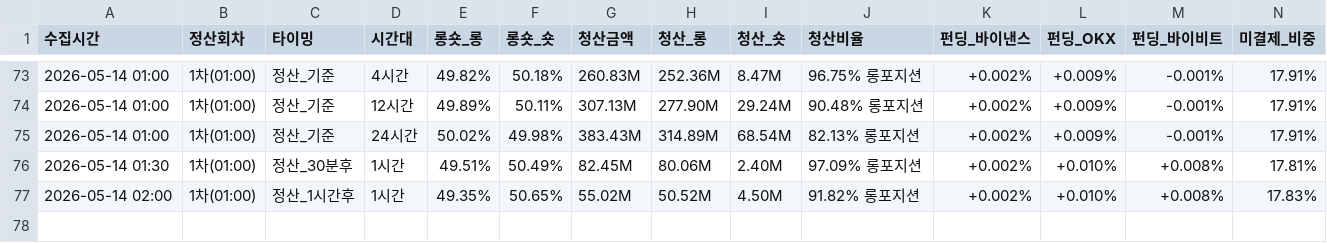
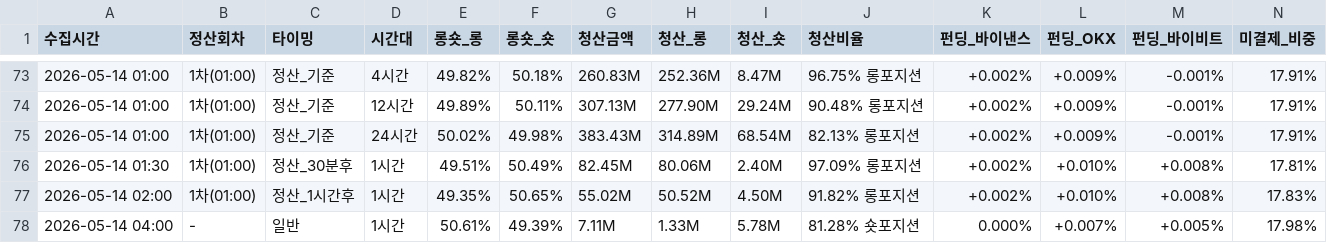
Before and after one commit to morustudio/coinness-dashboard, a CSV file: funding_data_v2.csv, drawn as a sheet; only a part is shown, gaps mark what is left out; rows hold the shown columns only; the diff names each change by its address in the sheet, - before the commit and + after, or states it on an @@ line.

Commit message:
data: 2026-05-14 04:00

```diff
--- a/funding_data_v2.csv
+++ b/funding_data_v2.csv
+row 78: 2026-05-14 04:00 | - | 일반 | 1시간 | 50.61% | 49.39% | 7.11M | 1.33M | 5.78M | 81.28% 숏포지션 | 0.000% | +0.007% | +0.005% | 17.98%
```
